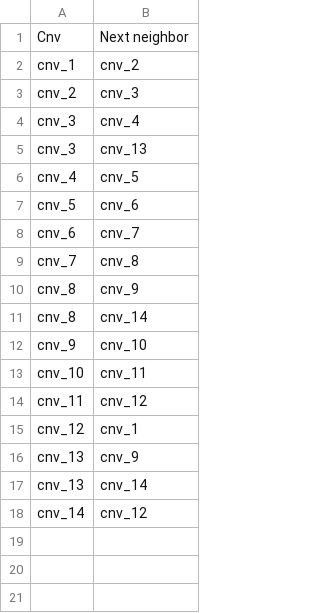
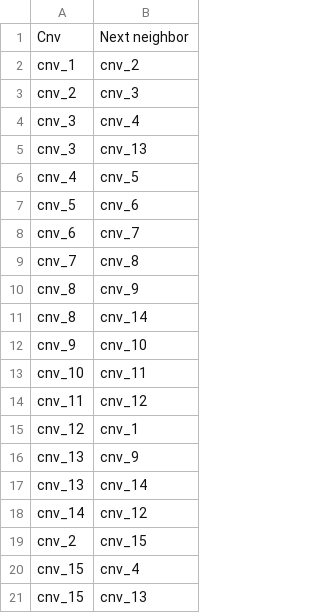
Before and after one commit to othnos/dasdA2, a CSV file: testLayouts/layout1neighbors.csv, drawn as a sheet.

```diff
--- a/testLayouts/layout1neighbors.csv
+++ b/testLayouts/layout1neighbors.csv
@@ -18 +18,4 @@ cnv_13;cnv_14
 cnv_14;cnv_12
+cnv_2;cnv_15
+cnv_15;cnv_4
+cnv_15;cnv_13
```
Also changed, not shown: 3 other files.
